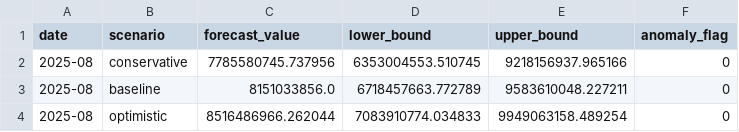
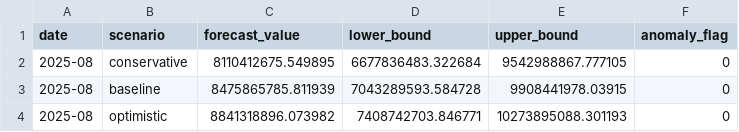
Before and after one commit to dansontsui/taiwan-stock-system, a CSV file: outputs/forecasts/2385_forecast.csv, drawn as a sheet.

```diff
--- a/outputs/forecasts/2385_forecast.csv
+++ b/outputs/forecasts/2385_forecast.csv
@@ -1,4 +1,4 @@
 date,scenario,forecast_value,lower_bound,upper_bound,anomaly_flag
-2025-08,conservative,7785580745.737956,6353004553.510745,9218156937.965166,0
-2025-08,baseline,8151033856.0,6718457663.772789,9583610048.227211,0
-2025-08,optimistic,8516486966.262044,7083910774.034833,9949063158.489254,0
+2025-08,conservative,8110412675.549895,6677836483.322684,9542988867.777105,0
+2025-08,baseline,8475865785.811939,7043289593.584728,9908441978.03915,0
+2025-08,optimistic,8841318896.073982,7408742703.846771,10273895088.301193,0
```
Also changed, not shown: outputs/forecasts/8299_forecast.csv, 9 other files.
